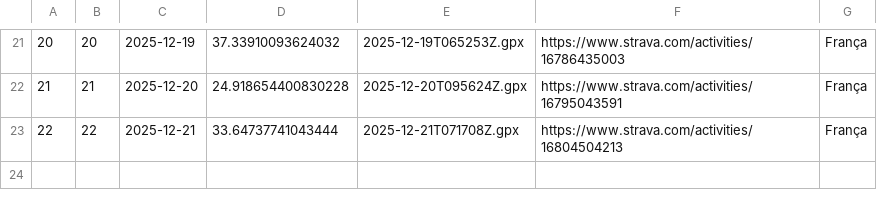
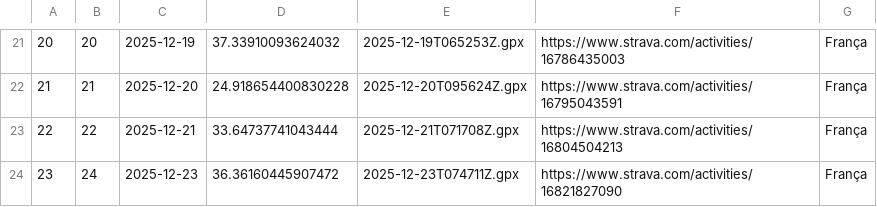
Before and after one commit to Ercoman2/GPX-LVM, a CSV file: routes.csv, drawn as a sheet; only a part is shown, gaps mark what is left out; the diff names each change by its address in the sheet, - before the commit and + after, or states it on an @@ line.

```diff
--- a/routes.csv
+++ b/routes.csv
+row 24: 23 | 24 | 2025-12-23 | 36.36160445907472 | 2025-12-23T074711Z.gpx | https://www.strava.com/activities/16821827090 | França
```
Also changed, not shown: 3 other files.
